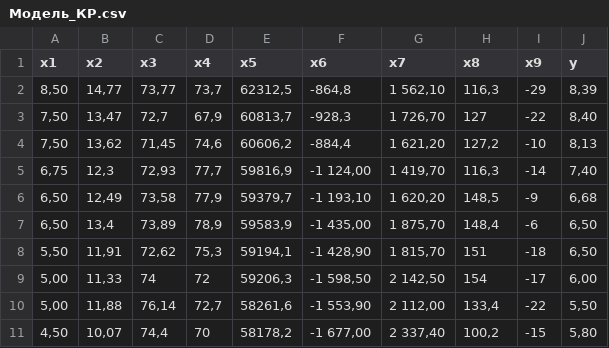
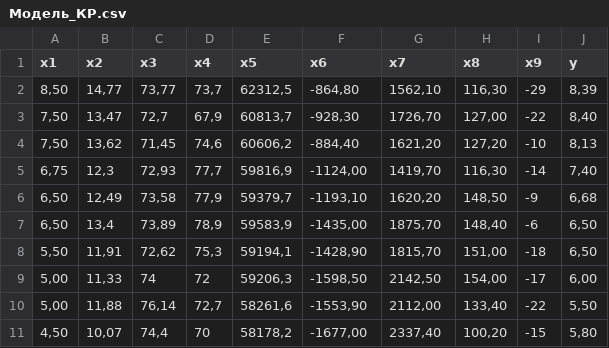
Before and after one commit to ZhilyaevaChristina/-2021-2022, a CSV file: Модель_КР.csv, drawn as a sheet; only a part is shown; the diff covers the shown part only.

Commit message:
Add files via upload

```diff
--- a/Модель_КР.csv
+++ b/Модель_КР.csv
@@ -1,11 +1,11 @@
 х1;х2;х3;х4;х5;х6;х7;х8;х9;у
-8,50;14,77;73,77;73,7;62312,5;-864,8;1 562,10;116,3;-29;8,39
-7,50;13,47;72,7;67,9;60813,7;-928,3;1 726,70;127;-22;8,40
-7,50;13,62;71,45;74,6;60606,2;-884,4;1 621,20;127,2;-10;8,13
-6,75;12,3;72,93;77,7;59816,9;-1 124,00;1 419,70;116,3;-14;7,40
-6,50;12,49;73,58;77,9;59379,7;-1 193,10;1 620,20;148,5;-9;6,68
-6,50;13,4;73,89;78,9;59583,9;-1 435,00;1 875,70;148,4;-6;6,50
-5,50;11,91;72,62;75,3;59194,1;-1 428,90;1 815,70;151;-18;6,50
-5,00;11,33;74;72;59206,3;-1 598,50;2 142,50;154;-17;6,00
-5,00;11,88;76,14;72,7;58261,6;-1 553,90;2 112,00;133,4;-22;5,50
-4,50;10,07;74,4;70;58178,2;-1 677,00;2 337,40;100,2;-15;5,80
+8,50;14,77;73,77;73,7;62312,5;-864,80;1562,10;116,30;-29;8,39
+7,50;13,47;72,7;67,9;60813,7;-928,30;1726,70;127,00;-22;8,40
+7,50;13,62;71,45;74,6;60606,2;-884,40;1621,20;127,20;-10;8,13
+6,75;12,3;72,93;77,7;59816,9;-1124,00;1419,70;116,30;-14;7,40
+6,50;12,49;73,58;77,9;59379,7;-1193,10;1620,20;148,50;-9;6,68
+6,50;13,4;73,89;78,9;59583,9;-1435,00;1875,70;148,40;-6;6,50
+5,50;11,91;72,62;75,3;59194,1;-1428,90;1815,70;151,00;-18;6,50
+5,00;11,33;74;72;59206,3;-1598,50;2142,50;154,00;-17;6,00
+5,00;11,88;76,14;72,7;58261,6;-1553,90;2112,00;133,40;-22;5,50
+4,50;10,07;74,4;70;58178,2;-1677,00;2337,40;100,20;-15;5,80
```
Also changed, not shown: 36 edited cells elsewhere in this file.
